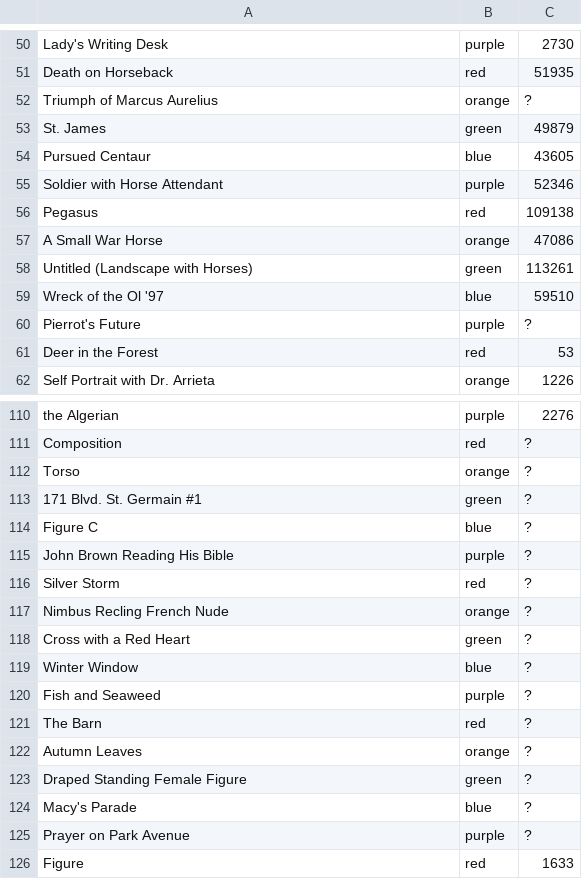
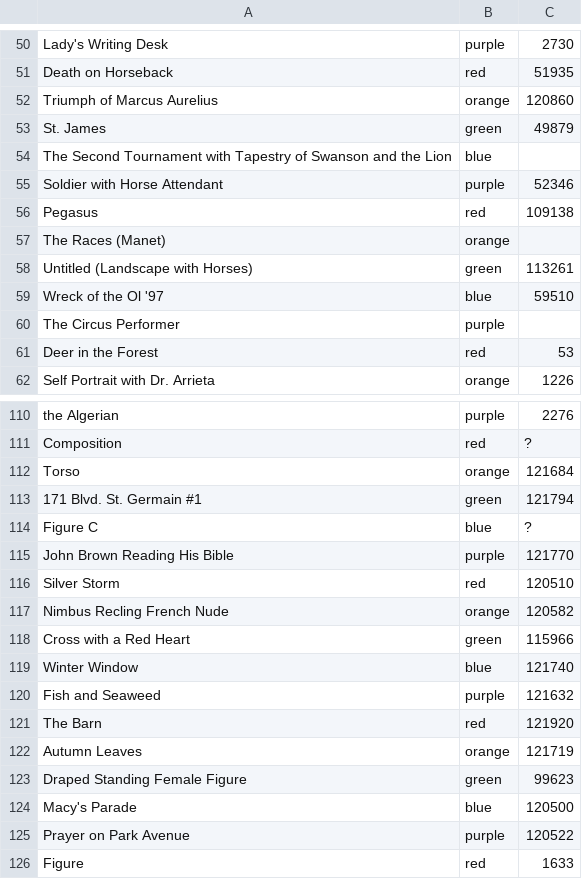
Before and after one commit to divrods/DivRodsManagedSystem, a CSV file: pieces.csv, drawn as a sheet; only a part is shown, gaps mark what is left out; the diff covers the shown part only.

```diff
--- a/pieces.csv
+++ b/pieces.csv
@@ -51,11 +51,11 @@ Lady's Writing Desk,purple,2730
 Death on Horseback,red,51935
-Triumph of Marcus Aurelius,orange,?
+Triumph of Marcus Aurelius,orange,120860
 St. James ,green,49879
-Pursued Centaur,blue ,43605
+The Second Tournament with Tapestry of Swanson and the Lion,blue ,
 Soldier with Horse Attendant,purple,52346
 Pegasus ,red,109138
-A Small War Horse,orange,47086
+The Races (Manet),orange,
 Untitled (Landscape with Horses),green,113261
 Wreck of the Ol '97,blue ,59510
-Pierrot's Future,purple,?
+The Circus Performer,purple,
 Deer in the Forest,red,53
@@ -111,16 +111,16 @@ the Algerian,purple,2276
 Composition ,red,?
-Torso,orange,?
-171 Blvd. St. Germain #1,green,?
+Torso,orange,121684
+171 Blvd. St. Germain #1,green,121794
 Figure C,blue ,?
-John Brown Reading His Bible,purple,?
-Silver Storm,red,?
-Nimbus Recling French Nude,orange,?
-Cross with a Red Heart,green,?
-Winter Window,blue ,?
-Fish and Seaweed,purple,?
-The Barn,red,?
-Autumn Leaves,orange,?
-Draped Standing Female Figure,green,?
-Macy's Parade,blue ,?
-Prayer on Park Avenue,purple,?
+John Brown Reading His Bible,purple,121770
+Silver Storm,red,120510
+Nimbus Recling French Nude,orange,120582
+Cross with a Red Heart,green,115966
+Winter Window,blue ,121740
+Fish and Seaweed,purple,121632
+The Barn,red,121920
+Autumn Leaves,orange,121719
+Draped Standing Female Figure,green,99623
+Macy's Parade,blue ,120500
+Prayer on Park Avenue,purple,120522
 Figure,red,1633
```
Also changed, not shown: 5 added rows, 5 removed rows and 4 edited cells elsewhere in this file, 4 other files.
